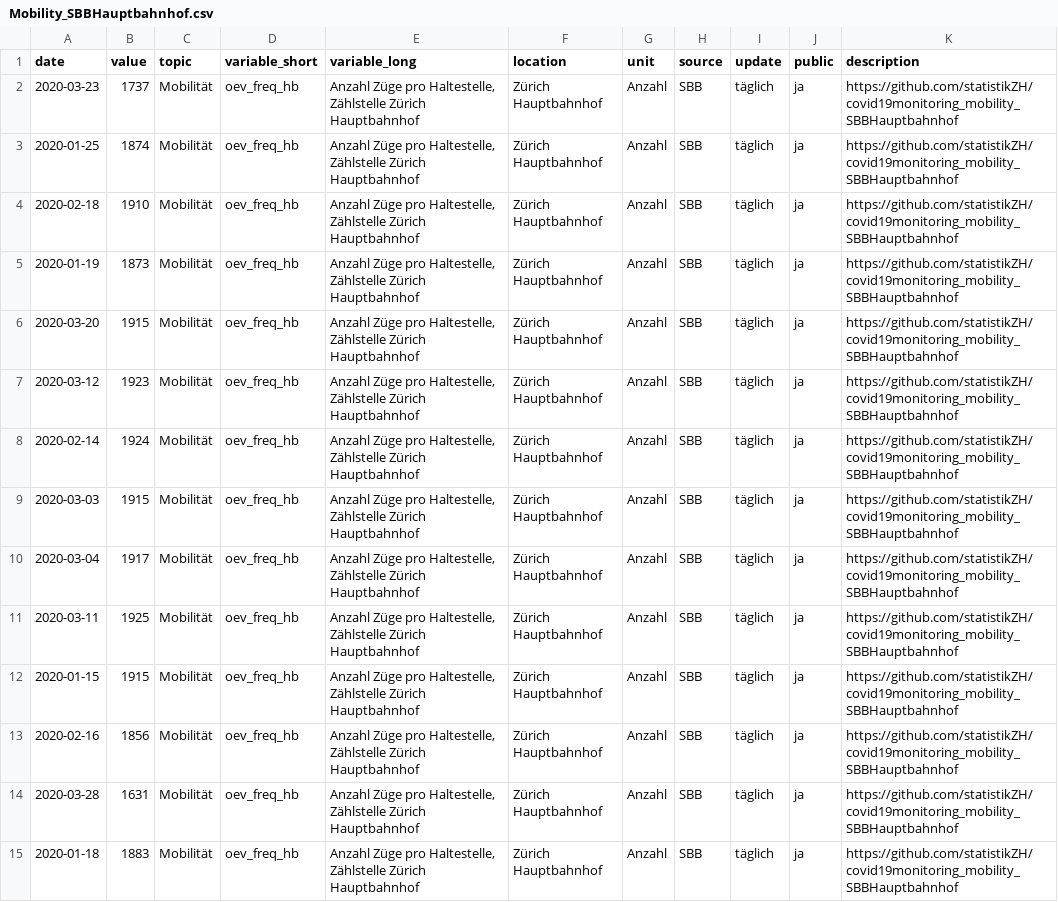
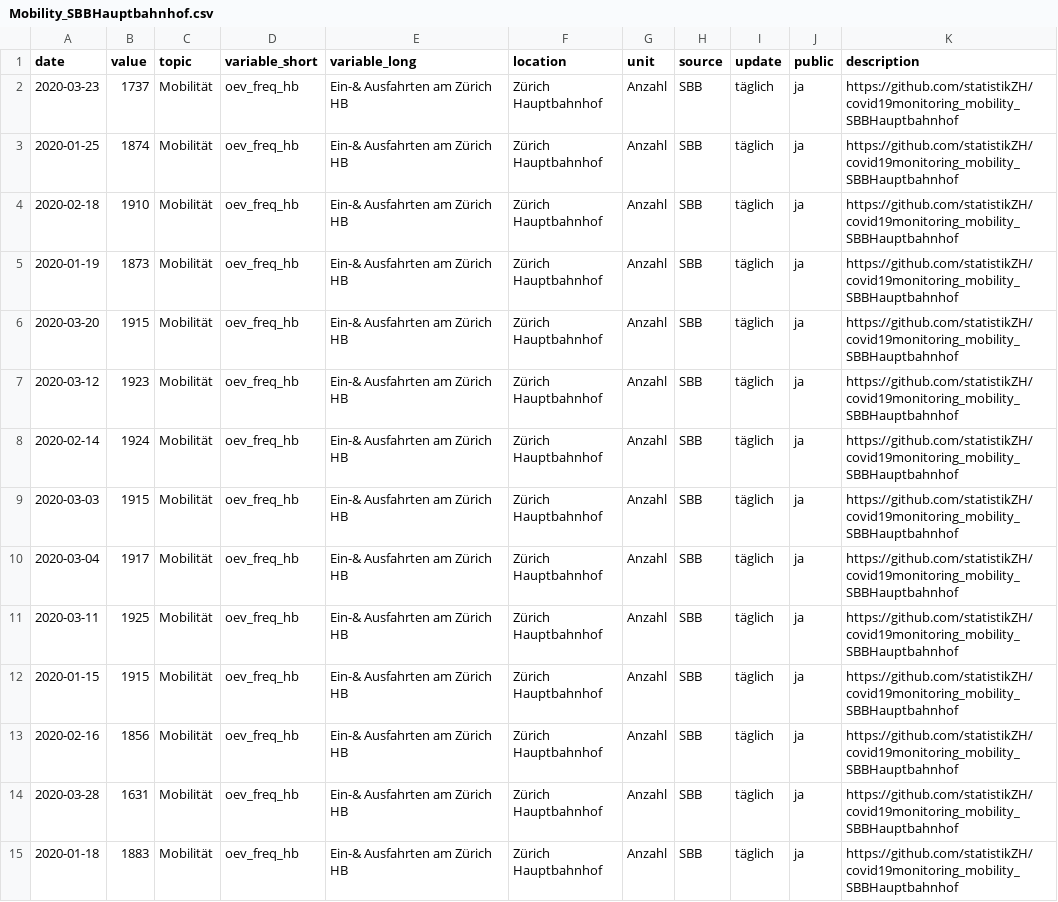
Before and after one commit to statistikZH/covid19monitoring_mobility_SBBHauptbahnhof, a CSV file: Mobility_SBBHauptbahnhof.csv, drawn as a sheet; only a part is shown; the diff covers the shown part only; the diff names each change by its address in the sheet, - before the commit and + after, or states it on an @@ line.

Commit message:
update variable_long

```diff
--- a/Mobility_SBBHauptbahnhof.csv
+++ b/Mobility_SBBHauptbahnhof.csv
-E2:E15 (variable_long): Anzahl Züge pro Haltestelle, Zählstelle Zürich Hauptbahnhof
+E2:E15 (variable_long): Ein-& Ausfahrten am Zürich HB
```
Also changed, not shown: 78 edited cells elsewhere in this file, 1 other file.
